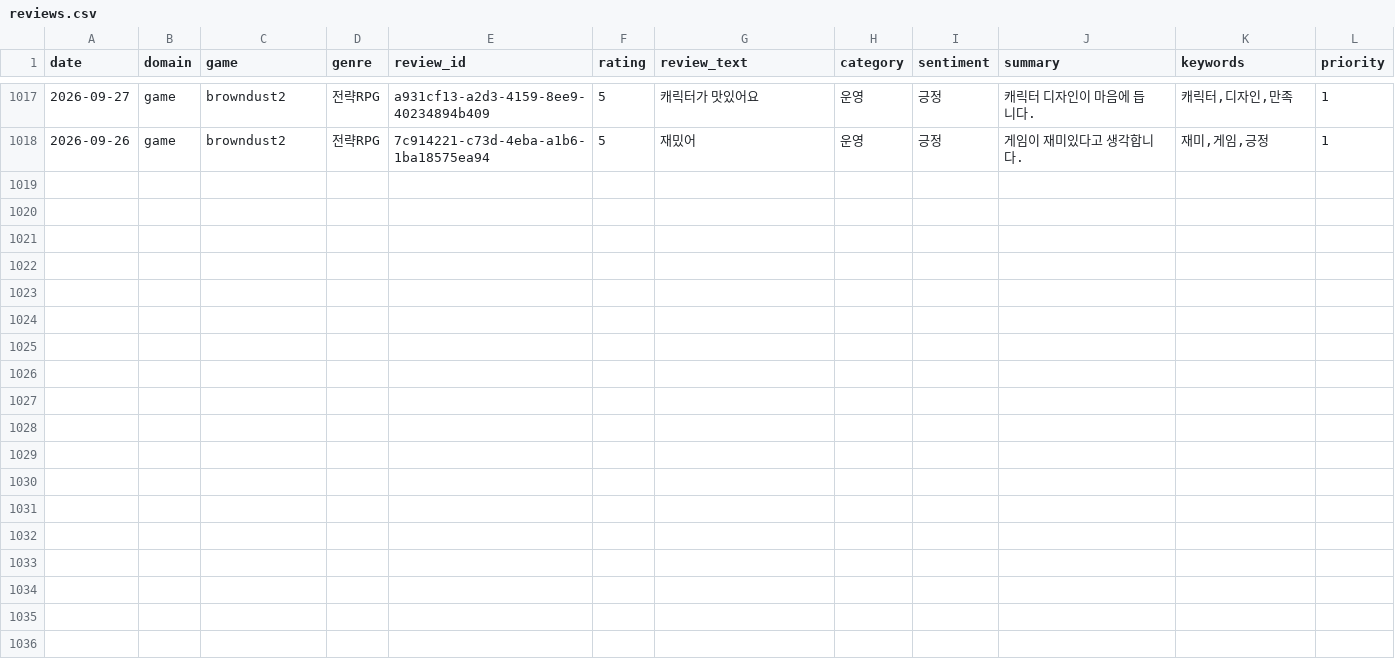
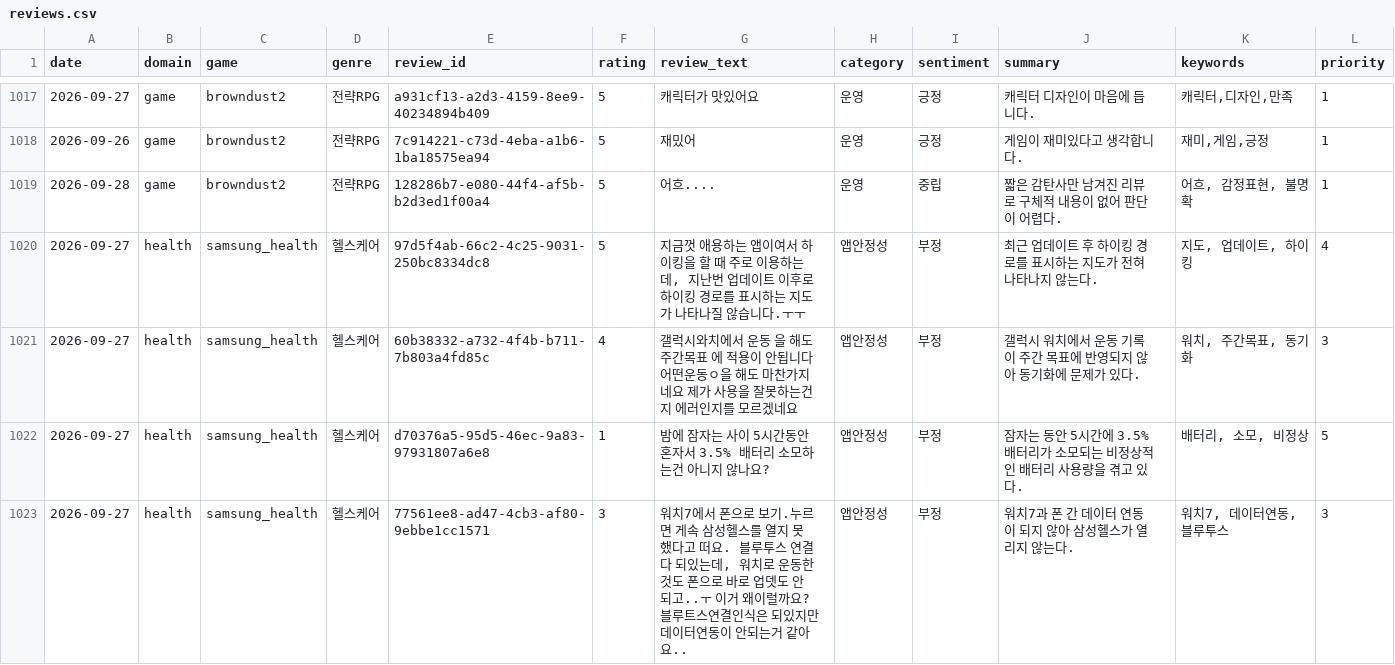
Before and after one commit to roid-eng/game-voc-analyzer, a CSV file: data/reviews.csv, drawn as a sheet; only a part is shown, gaps mark what is left out.

```diff
--- a/data/reviews.csv
+++ b/data/reviews.csv
@@ -1018 +1018,6 @@ date,domain,game,genre,review_id,rating,review_text,category,sentiment,summary,k
 2026-09-26,game,browndust2,전략RPG,7c914221-c73d-4eba-a1b6-1ba18575ea94,5,재밌어,운영,긍정,게임이 재미있다고 생각합니다.,"재미,게임,긍정",1
+2026-09-28,game,browndust2,전략RPG,128286b7-e080-44f4-af5b-b2d3ed1f00a4,5,어흐....,운영,중립,짧은 감탄사만 남겨진 리뷰로 구체적 내용이 없어 판단이 어렵다.,"어흐, 감정표현, 불명확",1
+2026-09-27,health,samsung_health,헬스케어,97d5f4ab-66c2-4c25-9031-250bc8334dc8,5,"지금껏 애용하는 앱이여서 하이킹을 할 때 주로 이용하는데, 지난번 업데이트 이후로 하이킹 경로를 표시하는 지도가 나타나질 않습니다.ㅜㅜ",앱안정성,부정,최근 업데이트 후 하이킹 경로를 표시하는 지도가 전혀 나타나지 않는다.,"지도, 업데이트, 하이킹",4
+2026-09-27,health,samsung_health,헬스케어,60b38332-a732-4f4b-b711-7b803a4fd85c,4,갤럭시와치에서 운동 을 해도 주간목표 에 적용이 안됩니다 어떤운동ㅇ을 해도 마찬가지네요 제가 사용을 잘못하는건지 에러인지를 모르겠네요,앱안정성,부정,갤럭시 워치에서 운동 기록이 주간 목표에 반영되지 않아 동기화에 문제가 있다.,"워치, 주간목표, 동기화",3
+2026-09-27,health,samsung_health,헬스케어,d70376a5-95d5-46ec-9a83-97931807a6e8,1,밤에 잠자는 사이 5시간동안 혼자서 3.5% 배터리 소모하는건 아니지 않나요?,앱안정성,부정,잠자는 동안 5시간에 3.5% 배터리가 소모되는 비정상적인 배터리 사용량을 겪고 있다.,"배터리, 소모, 비정상",5
+2026-09-27,health,samsung_health,헬스케어,77561ee8-ad47-4cb3-af80-9ebbe1cc1571,3,"워치7에서 폰으로 보기.누르면 게속 삼성헬스를 열지 못했다고 떠요. 블루투스 연결 다 되있는데, 워치로 운동한것도 폰으로 바로 업뎃도 안되고..ㅜ 이거 왜이럴까요? 블루트스연결인식은 되있지만 데이터연동이 안되는거 같아요..",앱안정성,부정,워치7과 폰 간 데이터 연동이 되지 않아 삼성헬스가 열리지 않는다.,"워치7, 데이터연동, 블루투스",3
```
Also changed, not shown: data/top_issues.csv, 3 other files.
